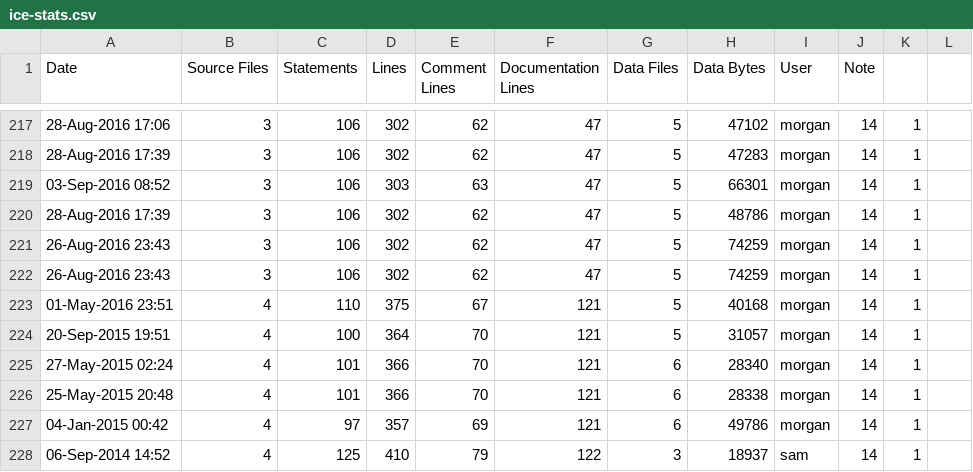
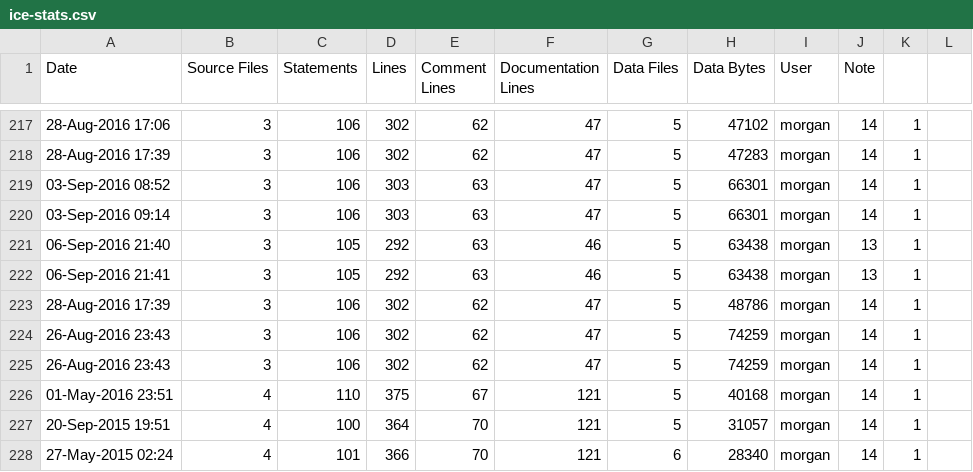
Before and after one commit to RomkoSI/G3D, a CSV file: samples/starter/ice-stats.csv, drawn as a sheet; only a part is shown, gaps mark what is left out; the shorter side is filled out with more unchanged rows; the diff names each change by its address in the sheet, - before the commit and + after, or states it on an @@ line.

```diff
--- a/samples/starter/ice-stats.csv
+++ b/samples/starter/ice-stats.csv
+row 220: 03-Sep-2016 09:14 | 3 | 106 | 303 | 63 | 47 | 5 | 66301 | morgan | 14 | 1
+row 221: 06-Sep-2016 21:40 | 3 | 105 | 292 | 63 | 46 | 5 | 63438 | morgan | 13 | 1
+row 222: 06-Sep-2016 21:41 | 3 | 105 | 292 | 63 | 46 | 5 | 63438 | morgan | 13 | 1
```
Also changed, not shown: 2 other files.
